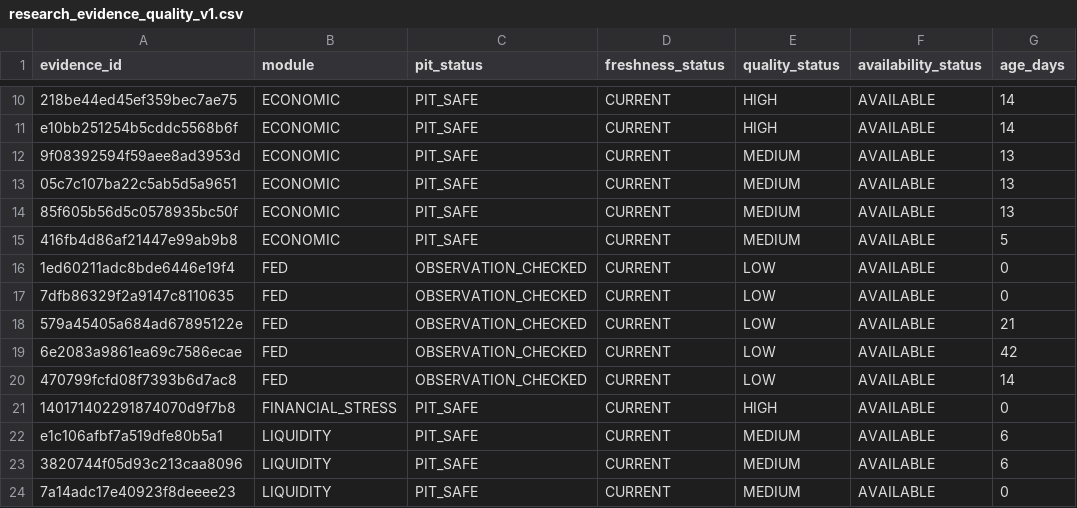
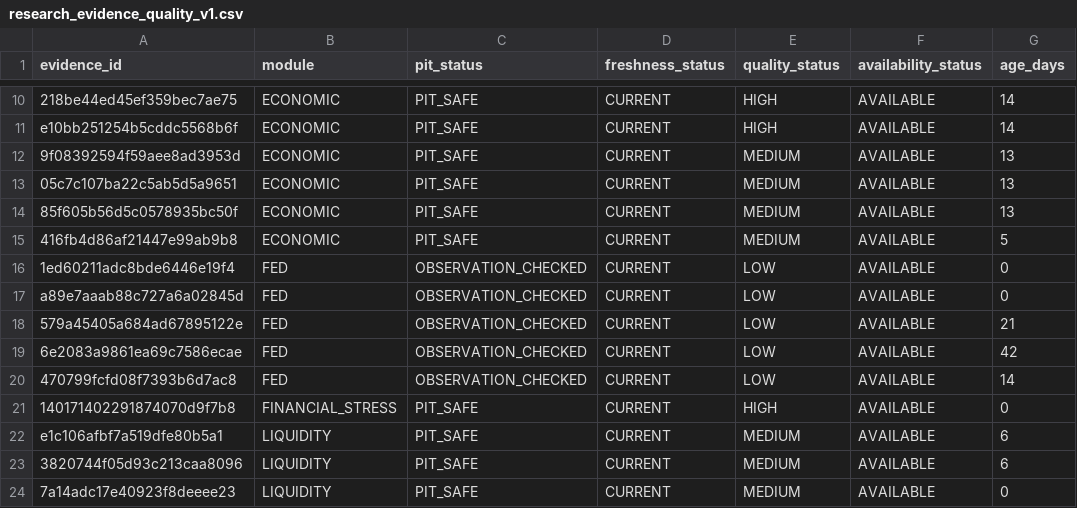
Before and after one commit to mohamednossaoui-max/US500-Macro-Intelligence, a CSV file: public_data/research_evidence_quality_v1.csv, drawn as a sheet; only a part is shown, gaps mark what is left out; the diff names each change by its address in the sheet, - before the commit and + after, or states it on an @@ line.

```diff
--- a/public_data/research_evidence_quality_v1.csv
+++ b/public_data/research_evidence_quality_v1.csv
-A17 (evidence_id): 7dfb86329f2a9147c8110635
+A17 (evidence_id): a89e7aaab88c727a6a02845d
```
Also changed, not shown: public_data/research_evidence_contract_v1.csv, 12 other files.
